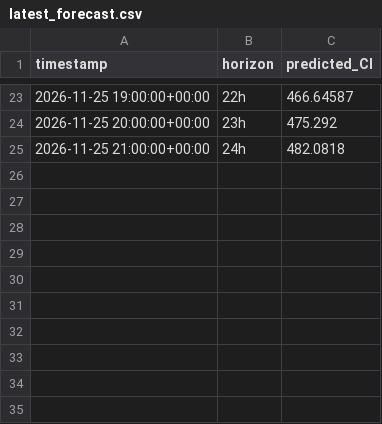
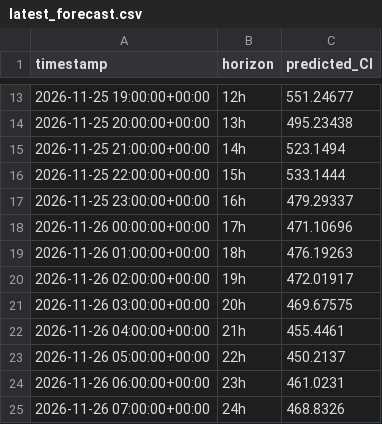
Before and after one commit to dayture/greenit_carbon_impact_forecasting, a CSV file: data/latest_forecast.csv, drawn as a sheet; only a part is shown, gaps mark what is left out; the diff covers the shown part only.

```diff
--- a/data/latest_forecast.csv
+++ b/data/latest_forecast.csv
@@ -23,3 +13,13 @@ timestamp,horizon,predicted_CI
-2026-11-25 19:00:00+00:00,22h,466.64587
-2026-11-25 20:00:00+00:00,23h,475.292
-2026-11-25 21:00:00+00:00,24h,482.0818
+2026-11-25 19:00:00+00:00,12h,551.24677
+2026-11-25 20:00:00+00:00,13h,495.23438
+2026-11-25 21:00:00+00:00,14h,523.1494
+2026-11-25 22:00:00+00:00,15h,533.1444
+2026-11-25 23:00:00+00:00,16h,479.29337
+2026-11-26 00:00:00+00:00,17h,471.10696
+2026-11-26 01:00:00+00:00,18h,476.19263
+2026-11-26 02:00:00+00:00,19h,472.01917
+2026-11-26 03:00:00+00:00,20h,469.67575
+2026-11-26 04:00:00+00:00,21h,455.4461
+2026-11-26 05:00:00+00:00,22h,450.2137
+2026-11-26 06:00:00+00:00,23h,461.0231
+2026-11-26 07:00:00+00:00,24h,468.8326
```
Also changed, not shown: 10 removed rows and 22 edited cells elsewhere in this file, data/de_lu_carbon_intensity.csv, data/de_lu_features.csv, 2 other files.
